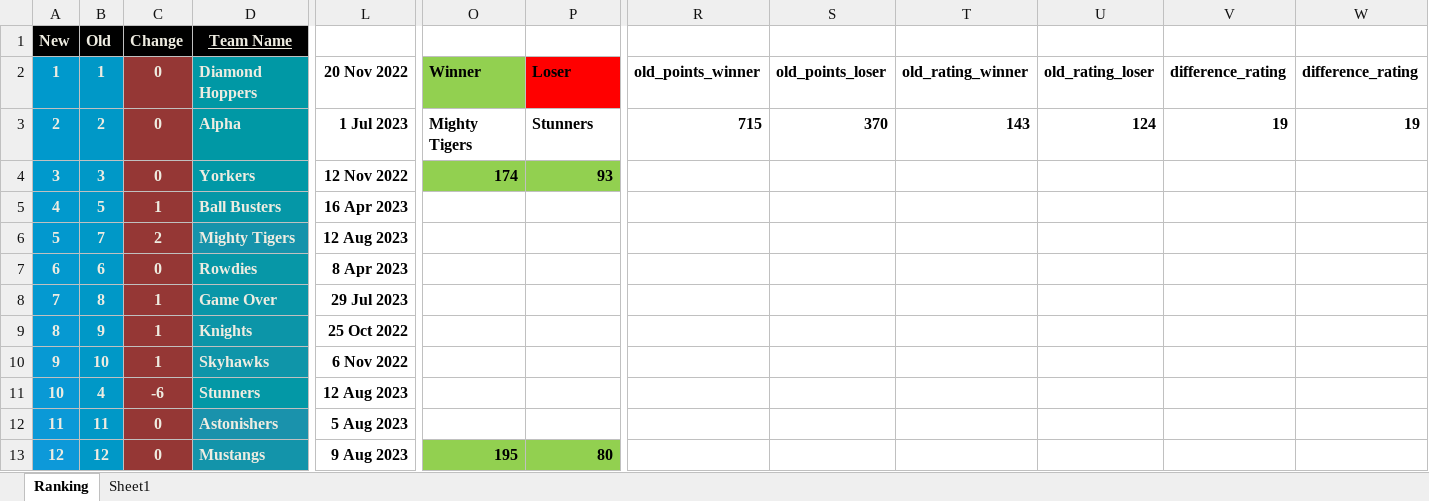
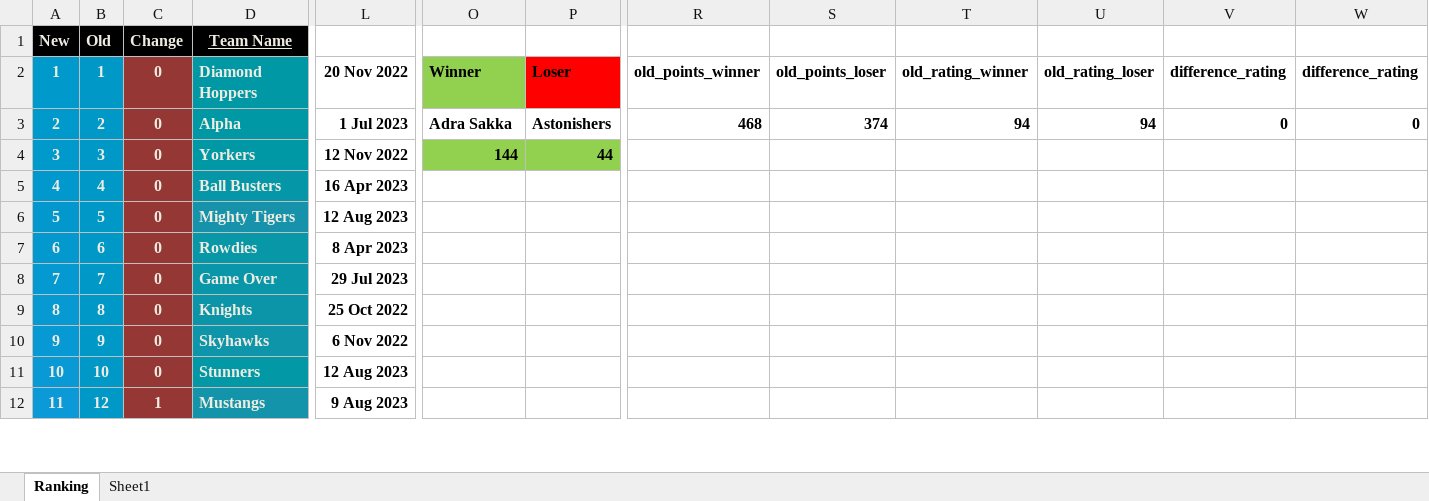
Before and after one commit to Sachienmittal/RRCC, an Excel workbook: Records/Rankings 2023.xlsm, sheet Ranking, drawn as a sheet; only a part is shown, gaps mark what is left out; values as stored, in another font and other column widths than the file's, no borders; conditional formats not drawn; removed rows and columns are numbered as before the commit, all else as after; rows hold the shown columns only; the diff covers the shown part only; the diff names each change by its address in the sheet, - before the commit and + after, or states it on an @@ line.

Commit message:
20230813 Adra Sakka vs Astonishers

```diff
--- a/Records/Rankings 2023.xlsm (sheet Ranking)
+++ b/Records/Rankings 2023.xlsm (sheet Ranking)
-O3: Mighty Tigers
+O3: Adra Sakka
-P3: Stunners
+P3: Astonishers
-R3: 715
+R3: 468
-S3: 370
+S3: 374
-T3: 143
+T3: 94
-U3: 124
+U3: 94
-V3: 19
+V3: 0
-W3: 19
+W3: 0
-O4: 174
+O4: 144
-P4: 93
+P4: 44
-B5 (Old): 5
+B5 (Old): 4
-C5 (Change): 1
+C5 (Change): 0
-B6 (Old): 7
+B6 (Old): 5
-C6 (Change): 2
+C6 (Change): 0
-B8 (Old): 8
+B8 (Old): 7
-C8 (Change): 1
+C8 (Change): 0
+row 9: 8 | 8 | 0 | Knights | 25 Oct 2022
@@ column A (New) renumbered between rows 10 and 25 @@
-C10 (Change): 1
+C10 (Change): 0
-D10 (Team Name): Knights
+D10 (Team Name): Skyhawks
-L10: 25 Oct 2022
+L10: 6 Nov 2022
-row 10: 9 | 10 | 1 | Skyhawks | 6 Nov 2022
-B11 (Old): 4
+B11 (Old): 10
-C11 (Change): -6
+C11 (Change): 0
-row 12: 11 | 11 | 0 | Astonishers | 5 Aug 2023
-C12 (Change): 0
+C12 (Change): 1
-O12: 195
+O12: (empty)
-O12:P12 fill: #92D050
+O12:P12 fill: none
-P12: 80
+P12: (empty)
```
Also changed, not shown: 2 added rows, 1 removed row, 35 edited cells and cell formats elsewhere in this sheet, formulas that keep their value.
